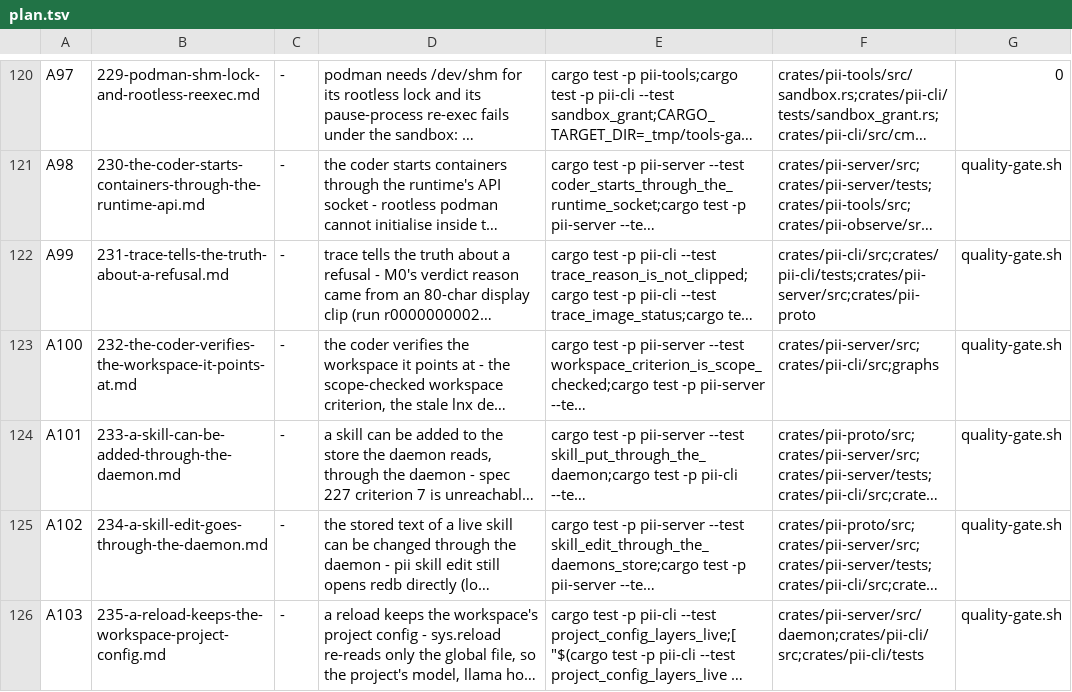
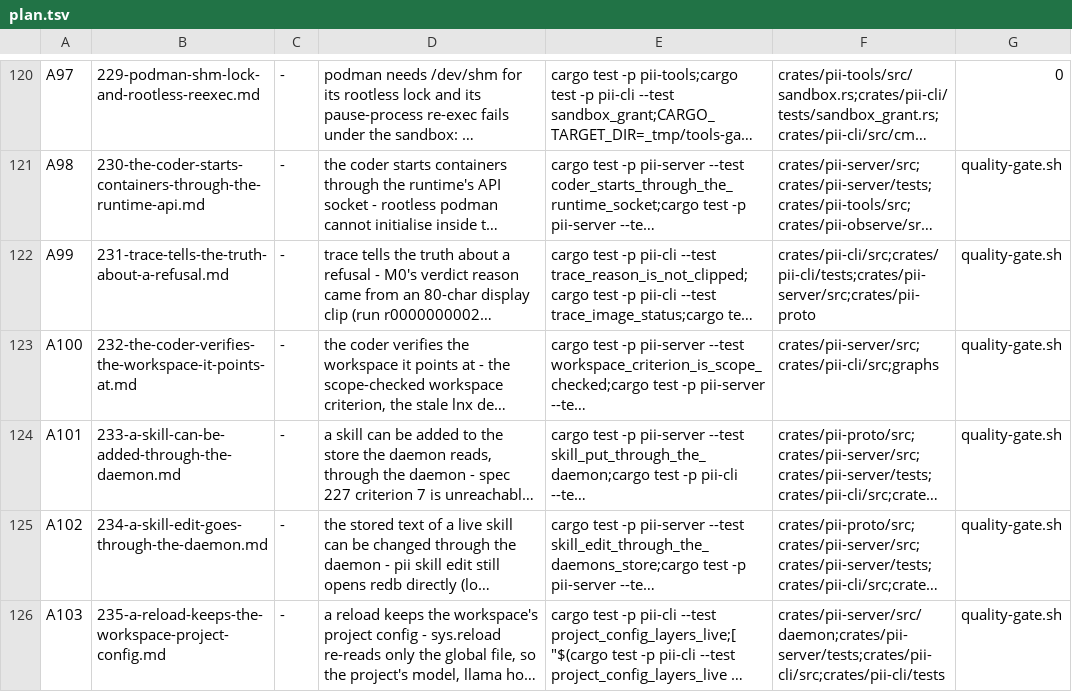
Before and after one commit to bitscrafts/pi-improved, a TSV file: scripts/autonomy/plan.tsv, drawn as a sheet; only a part is shown, gaps mark what is left out; long unchanged cells end in …; the diff names each change by its address in the sheet, - before the commit and + after, or states it on an @@ line.

Commit message:
daemon: a reload keeps the workspace's project config (spec 235)
sys.reload re-read the global file alone, so the project's model, llama host and
model tiers reverted on the first reload and a global-only setting a repository
put in its .pii/pii.toml stopped being refused.

The context now carries the project config PATH (not its contents, so a file
that appears or disappears after start is seen); config_layers::project_path and
load_project are the one resolution and the one existence rule, called by start
and by reload; reload resolves through Config::merge_project. Daemon::build and
build_with_env keep their shapes; the CLI calls the new build_layered.

A103: exit criteria asserted by name (6/6), pii-server lib 136 passed, gate ALL
PASS; mutation control reddens the refusal row and the file was restored
byte-identical (sha256 6a992ca2..7ab4f9).

```diff
--- a/scripts/autonomy/plan.tsv
+++ b/scripts/autonomy/plan.tsv
-F126: crates/pii-server/src/daemon;crates/pii-cli/src;crates/pii-cli/tests
+F126: crates/pii-server/src/daemon;crates/pii-server/tests;crates/pii-cli/src;crates/pii-cli/tests
```
Also changed, not shown: 9 other files.
